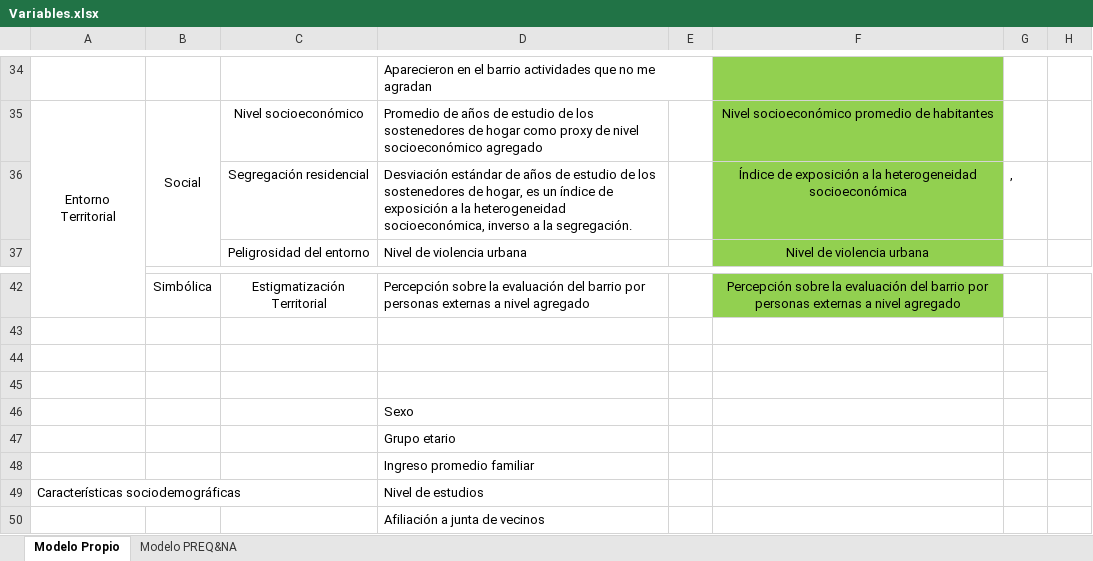
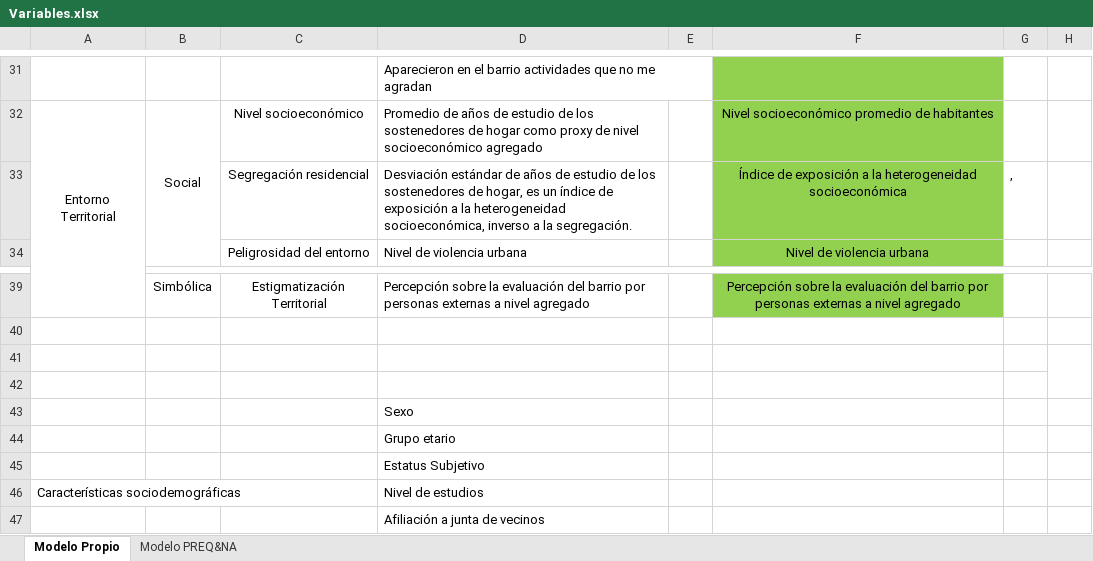
Before and after one commit to cristobalortizvilches/apego-barrial, an Excel workbook: Variables.xlsx, sheet Modelo Propio, drawn as a sheet; only a part is shown, gaps mark what is left out; values as stored, in another font and other column widths than the file's, no borders; addresses are those after the commit; the diff covers the shown part only; the diff names each change by its address in the sheet, - before the commit and + after, or states it on an @@ line.

```diff
--- a/Variables.xlsx (sheet Modelo Propio)
+++ b/Variables.xlsx (sheet Modelo Propio)
-D45: Ingreso promedio familiar
+D45: Estatus Subjetivo
```
Also changed, not shown: 3 removed rows, 2 edited cells, cell formats and merged cells elsewhere in this sheet, 30 other files.
